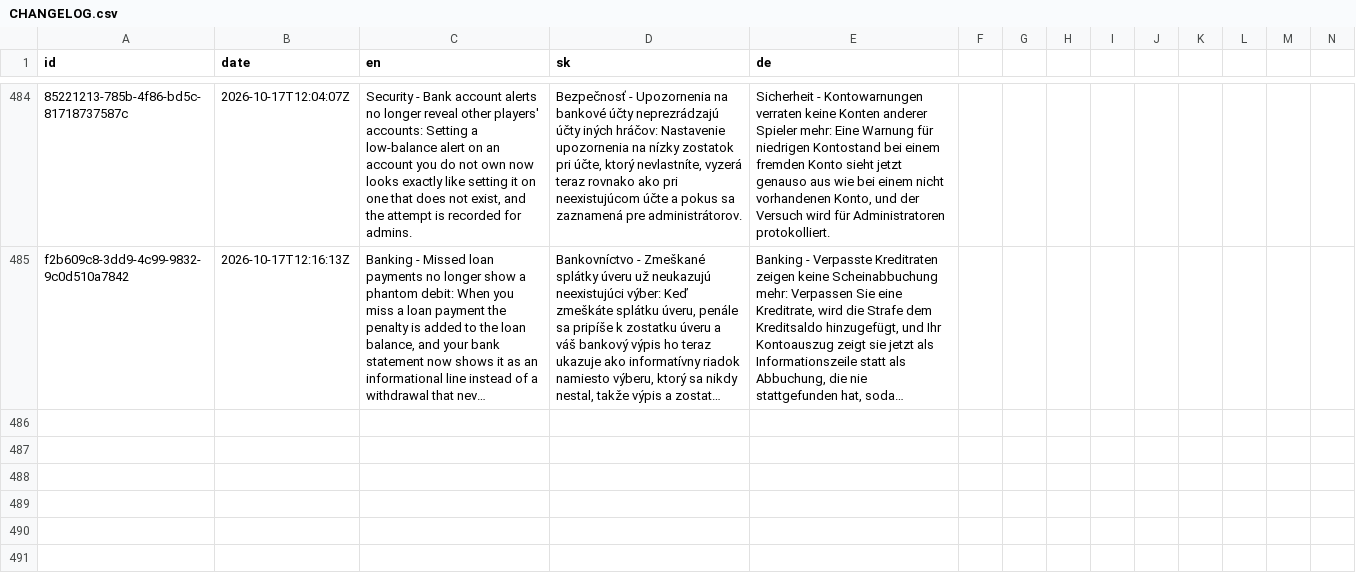
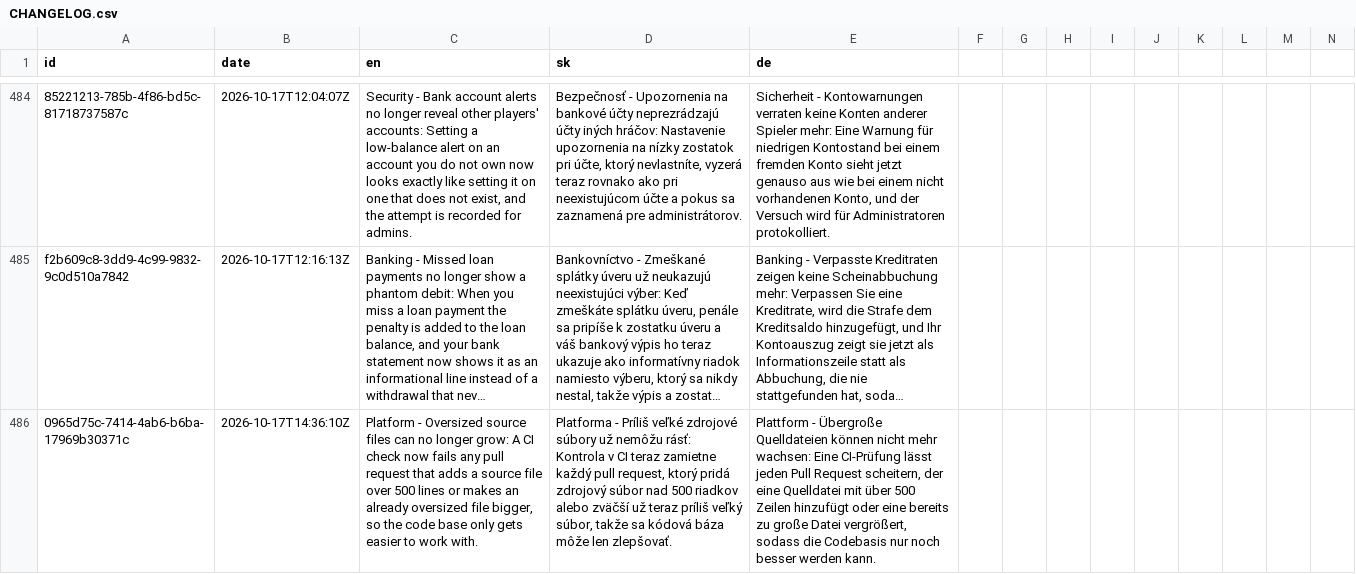
Before and after one commit to ludovit-scholtz/capitalism, a CSV file: CHANGELOG.csv, drawn as a sheet; only a part is shown, gaps mark what is left out; long unchanged cells end in …; rows hold the shown columns only; the diff names each change by its address in the sheet, - before the commit and + after, or states it on an @@ line.

```diff
--- a/CHANGELOG.csv
+++ b/CHANGELOG.csv
+row 486: 0965d75c-7414-4ab6-b6ba-17969b30371c | 2026-10-17T14:36:10Z | Platform - Oversized source files can no longer grow: A CI check now fails any pull request that adds a source file over 500 lines or makes an already oversized file bigger, so the code base only gets easier to work with. | Platforma - Príliš veľké zdrojové súbory už nemôžu rásť: Kontrola v CI teraz zamietne každý pull request, ktorý pridá zdrojový súbor nad 500 riadkov alebo zväčší už teraz príliš veľký súbor, takže sa kódová báza môže len zlepšovať. | Plattform - Übergroße Quelldateien können nicht mehr wachsen: Eine CI-Prüfung lässt jeden Pull Request scheitern, der eine Quelldatei mit über 500 Zeilen hinzufügt oder eine bereits zu große Datei vergrößert, sodass die Codebasis nur noch besser werden kann.
```
Also changed, not shown: 6 other files.
